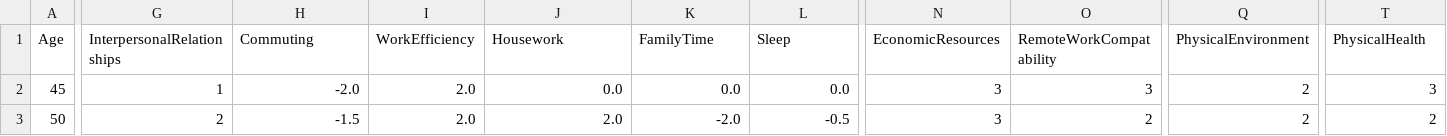
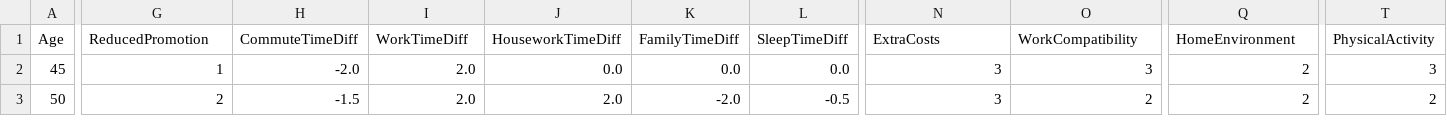
Before and after one commit to robertmackevic/dm-project, a CSV file: nsw.csv, drawn as a sheet; only a part is shown, gaps mark what is left out; the diff names each change by its address in the sheet, - before the commit and + after, or states it on an @@ line.

```diff
--- a/nsw.csv
+++ b/nsw.csv
-G1: InterpersonalRelationships
+G1: ReducedPromotion
-H1: Commuting
+H1: CommuteTimeDiff
-I1: WorkEfficiency
+I1: WorkTimeDiff
-J1: Housework
+J1: HouseworkTimeDiff
-K1: FamilyTime
+K1: FamilyTimeDiff
-L1: Sleep
+L1: SleepTimeDiff
-N1: EconomicResources
+N1: ExtraCosts
-O1: RemoteWorkCompatability
+O1: WorkCompatibility
-Q1: PhysicalEnvironment
+Q1: HomeEnvironment
-T1: PhysicalHealth
+T1: PhysicalActivity
```
Also changed, not shown: 2 other files.
